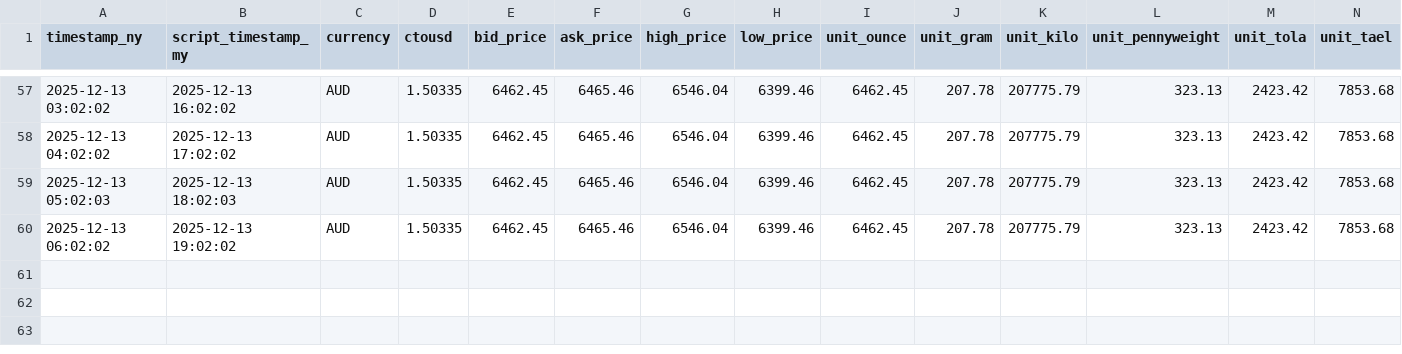
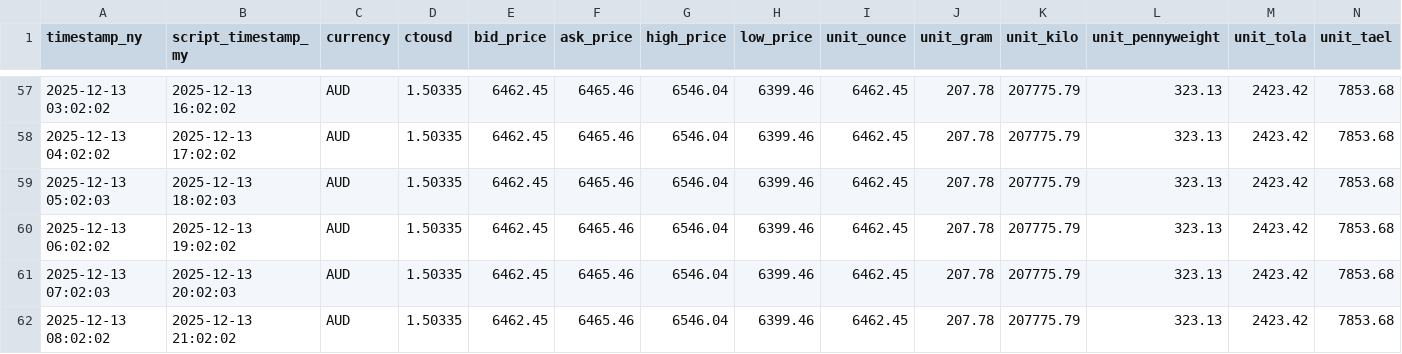
Before and after one commit to OngHuiMin04/Comp1314_Gold_Price_Tracker, a CSV file: Script/gold_data/AUD_gold_prices.csv, drawn as a sheet; only a part is shown, gaps mark what is left out.

```diff
--- a/Script/gold_data/AUD_gold_prices.csv
+++ b/Script/gold_data/AUD_gold_prices.csv
@@ -60 +60,3 @@ timestamp_ny,script_timestamp_my,currency,ctousd,bid_price,ask_price,high_price,
 2025-12-13 06:02:02,2025-12-13 19:02:02,AUD,1.50335,6462.45,6465.46,6546.04,6399.46,6462.45,207.78,207775.79,323.13,2423.42,7853.68
+2025-12-13 07:02:03,2025-12-13 20:02:03,AUD,1.50335,6462.45,6465.46,6546.04,6399.46,6462.45,207.78,207775.79,323.13,2423.42,7853.68
+2025-12-13 08:02:02,2025-12-13 21:02:02,AUD,1.50335,6462.45,6465.46,6546.04,6399.46,6462.45,207.78,207775.79,323.13,2423.42,7853.68
```
Also changed, not shown: Script/gold_data/CNY_gold_prices.csv, Script/gold_data/EUR_gold_prices.csv, 22 other files.
